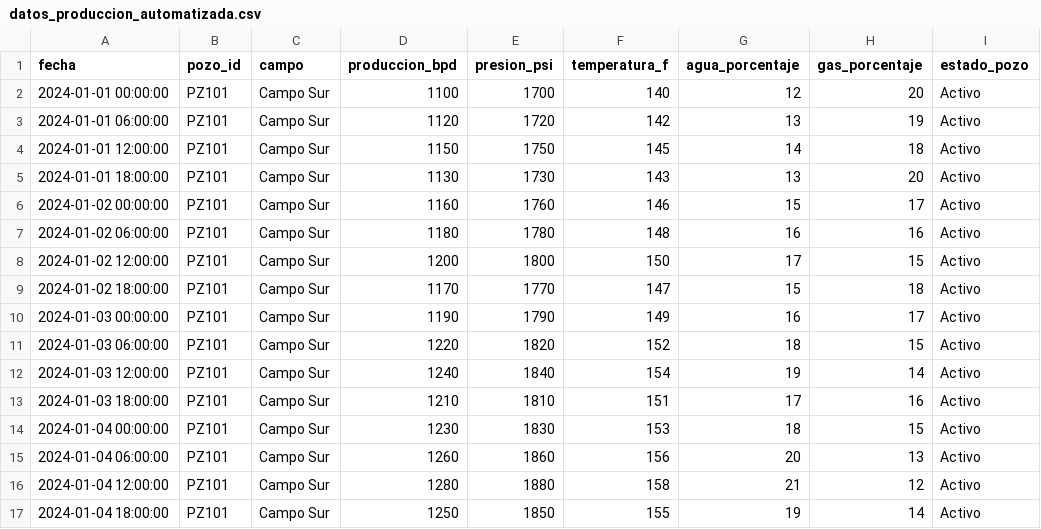
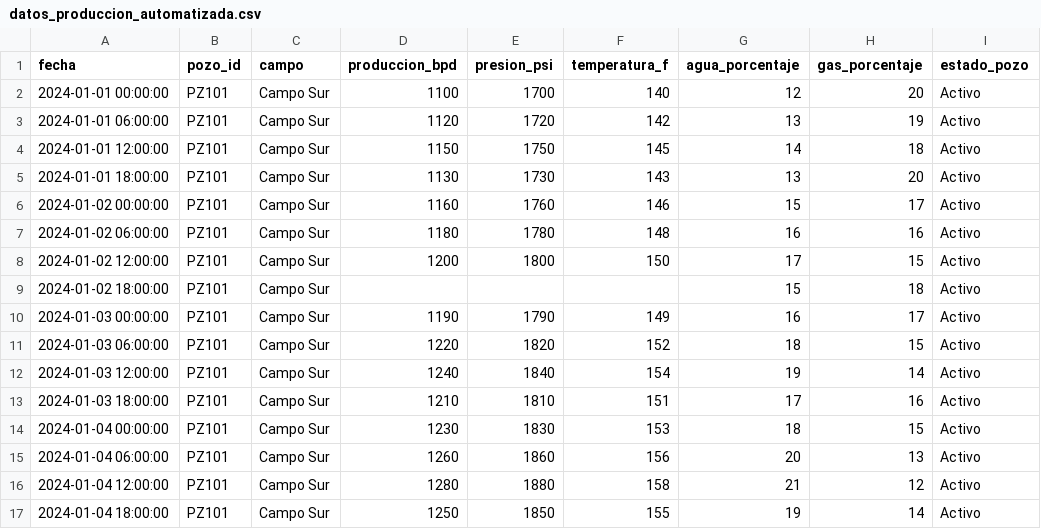
Before and after one commit to mornaeldernar/python-clase-13, a CSV file: datos/datos_produccion_automatizada.csv, drawn as a sheet.

```diff
--- a/datos/datos_produccion_automatizada.csv
+++ b/datos/datos_produccion_automatizada.csv
@@ -8,3 +8,3 @@ fecha,pozo_id,campo,produccion_bpd,presion_psi,temperatura_f,agua_porcentaje,gas
 2024-01-02 12:00:00,PZ101,Campo Sur,1200,1800,150,17,15,Activo
-2024-01-02 18:00:00,PZ101,Campo Sur,1170,1770,147,15,18,Activo
+2024-01-02 18:00:00,PZ101,Campo Sur,,,,15,18,Activo
 2024-01-03 00:00:00,PZ101,Campo Sur,1190,1790,149,16,17,Activo
```
Also changed, not shown: 16 other files.
